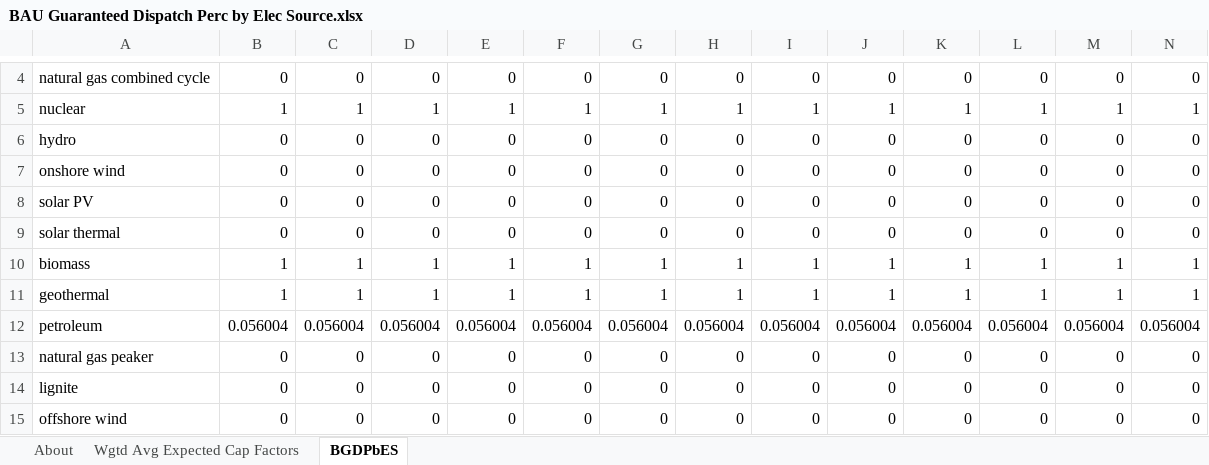
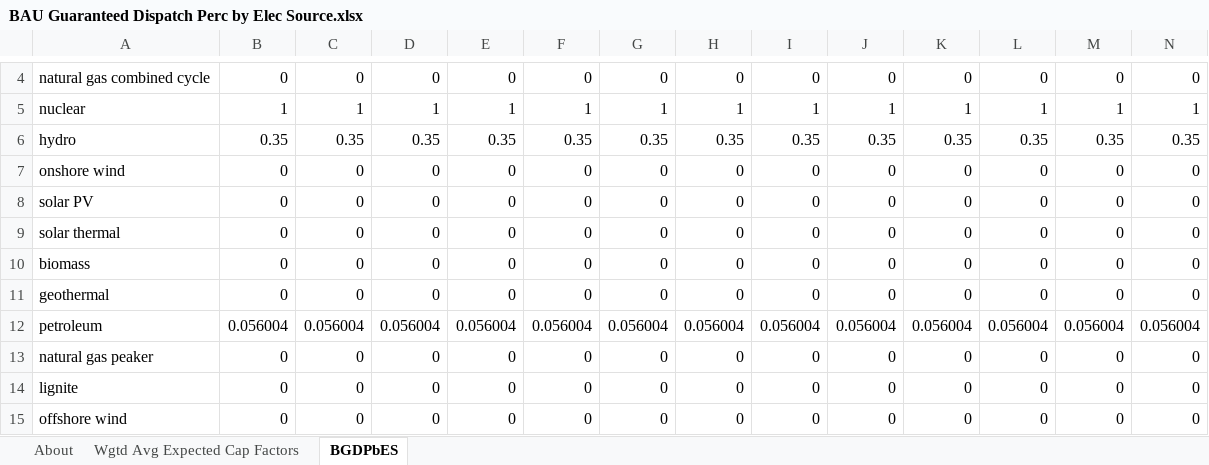
Before and after one commit to EnergyInnovation/eps-washington, an Excel workbook: InputData/elec/BGDPbES/BAU Guaranteed Dispatch Perc by Elec Source.xlsx, sheet BGDPbES, drawn as a sheet; only a part is shown, gaps mark what is left out; values as stored, in another font and other column widths than the file's, no borders; removed rows and columns are numbered as before the commit, all else as after; rows hold the shown columns only; the diff names each change by its address in the sheet, - before the commit and + after, or states it on an @@ line.

Commit message:
temp fixes with new hydro dispatch

```diff
--- a/InputData/elec/BGDPbES/BAU Guaranteed Dispatch Perc by Elec Source.xlsx (sheet BGDPbES)
+++ b/InputData/elec/BGDPbES/BAU Guaranteed Dispatch Perc by Elec Source.xlsx (sheet BGDPbES)
-row 6: hydro | 0 | 0 | 0 | 0 | 0 | 0 | 0 | 0 | 0 | 0 | 0 | 0 | 0
+row 6: hydro | 0.35 | 0.35 | 0.35 | 0.35 | 0.35 | 0.35 | 0.35 | 0.35 | 0.35 | 0.35 | 0.35 | 0.35 | 0.35
-row 10: biomass | 1 | 1 | 1 | 1 | 1 | 1 | 1 | 1 | 1 | 1 | 1 | 1 | 1
-row 11: geothermal | 1 | 1 | 1 | 1 | 1 | 1 | 1 | 1 | 1 | 1 | 1 | 1 | 1
+row 10: biomass | 0 | 0 | 0 | 0 | 0 | 0 | 0 | 0 | 0 | 0 | 0 | 0 | 0
+row 11: geothermal | 0 | 0 | 0 | 0 | 0 | 0 | 0 | 0 | 0 | 0 | 0 | 0 | 0
```
Also changed, not shown: sheet About, InputData/elec/BDTPTUMCF/Boolean Does This Plant Type Use Maximum Capacity Factor.xlsx, InputData/elec/ESUfRaLCD/Elec Sources Used for Rlbty and Lst Cst Dsptch.xlsx, 11 other files.
